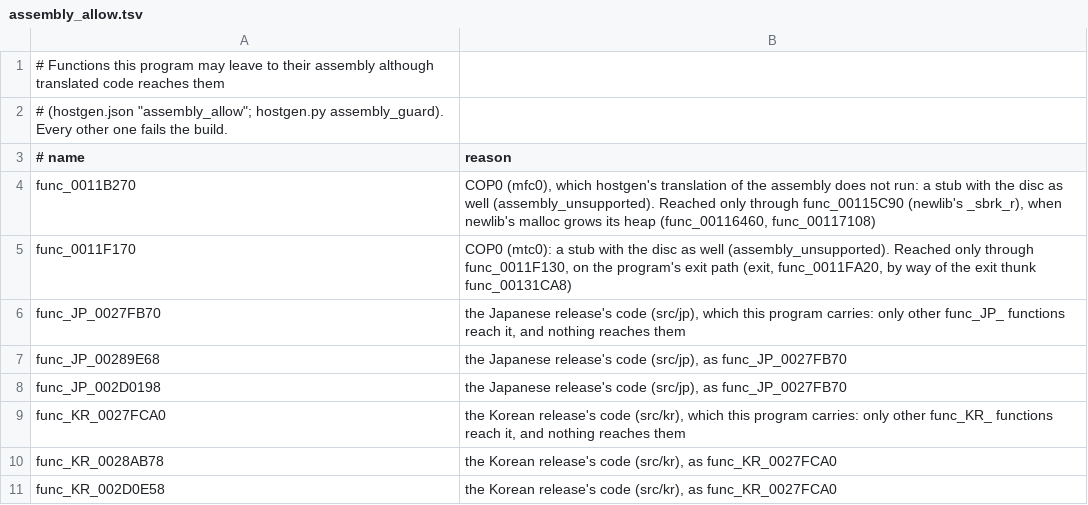
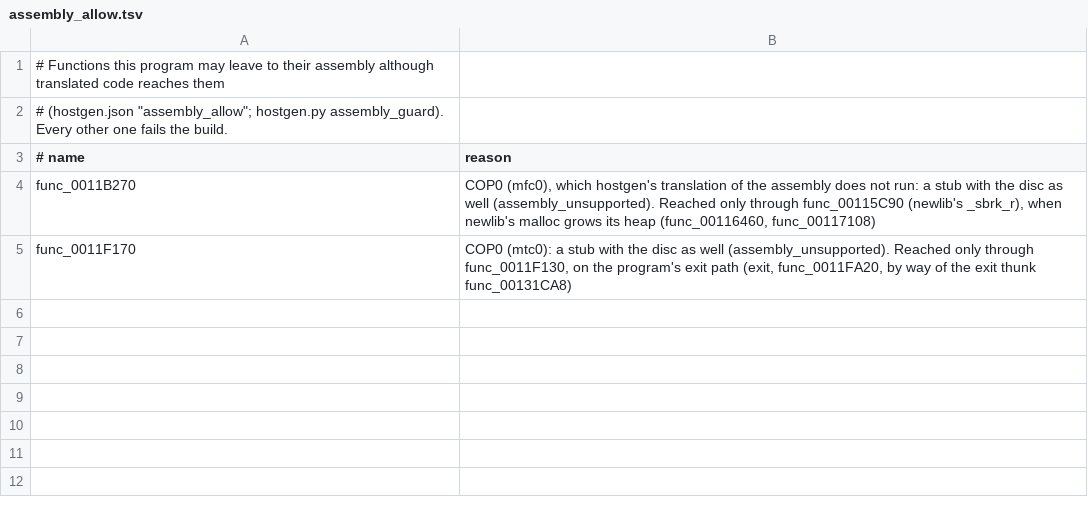
Before and after one commit to OpenRAC/OpenRAC, a TSV file: port/game/rac2-ntsc/checks/assembly_allow.tsv, drawn as a sheet.

```diff
--- a/port/game/rac2-ntsc/checks/assembly_allow.tsv
+++ b/port/game/rac2-ntsc/checks/assembly_allow.tsv
@@ -5,7 +5 @@ func_0011B270	COP0 (mfc0), which hostgen's translation of the assembly does not
 func_0011F170	COP0 (mtc0): a stub with the disc as well (assembly_unsupported). Reached only through func_0011F130, on the program's exit path (exit, func_0011FA20, by way of the exit thunk func_00131CA8)
-func_JP_0027FB70	the Japanese release's code (src/jp), which this program carries: only other func_JP_ functions reach it, and nothing reaches them
-func_JP_00289E68	the Japanese release's code (src/jp), as func_JP_0027FB70
-func_JP_002D0198	the Japanese release's code (src/jp), as func_JP_0027FB70
-func_KR_0027FCA0	the Korean release's code (src/kr), which this program carries: only other func_KR_ functions reach it, and nothing reaches them
-func_KR_0028AB78	the Korean release's code (src/kr), as func_KR_0027FCA0
-func_KR_002D0E58	the Korean release's code (src/kr), as func_KR_0027FCA0
```
Also changed, not shown: port/game/rac2-pal/checks/assembly_allow.tsv, 4 other files.
